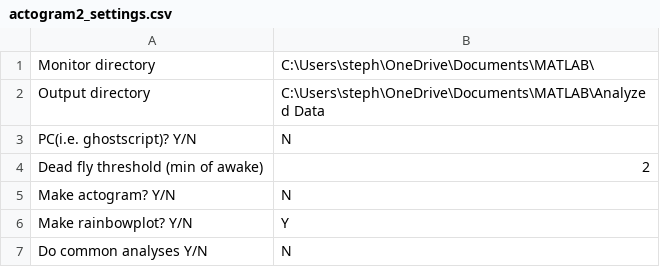
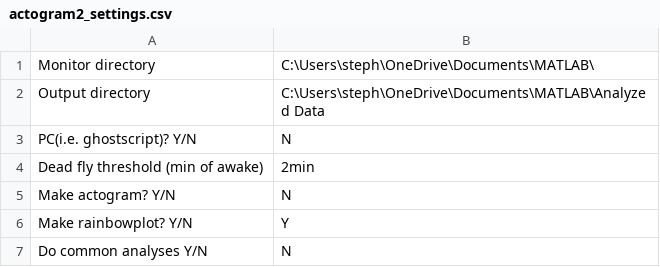
Before and after one commit to CrickmoreRoguljaLabs/SleepAnalysis, a CSV file: actogram2_settings.csv, drawn as a sheet.

```diff
--- a/actogram2_settings.csv
+++ b/actogram2_settings.csv
@@ -3,3 +3,3 @@ Output directory,C:\Users\steph\OneDrive\Documents\MATLAB\Analyzed Data
 PC(i.e. ghostscript)? Y/N,N
-Dead fly threshold (min of awake),2
+Dead fly threshold (min of awake),2min
 Make actogram? Y/N,N
```
Also changed, not shown: 1 other file.
